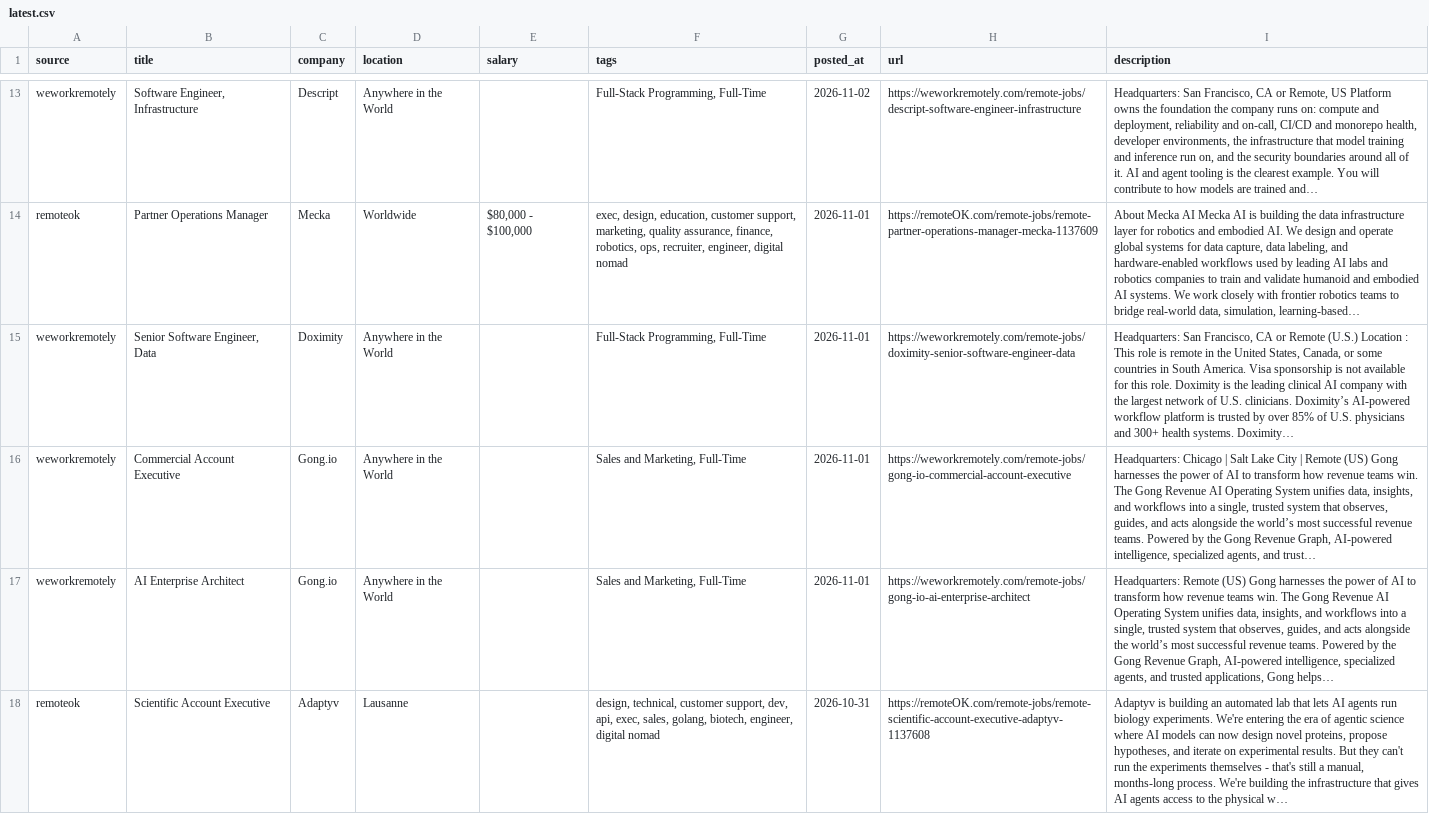
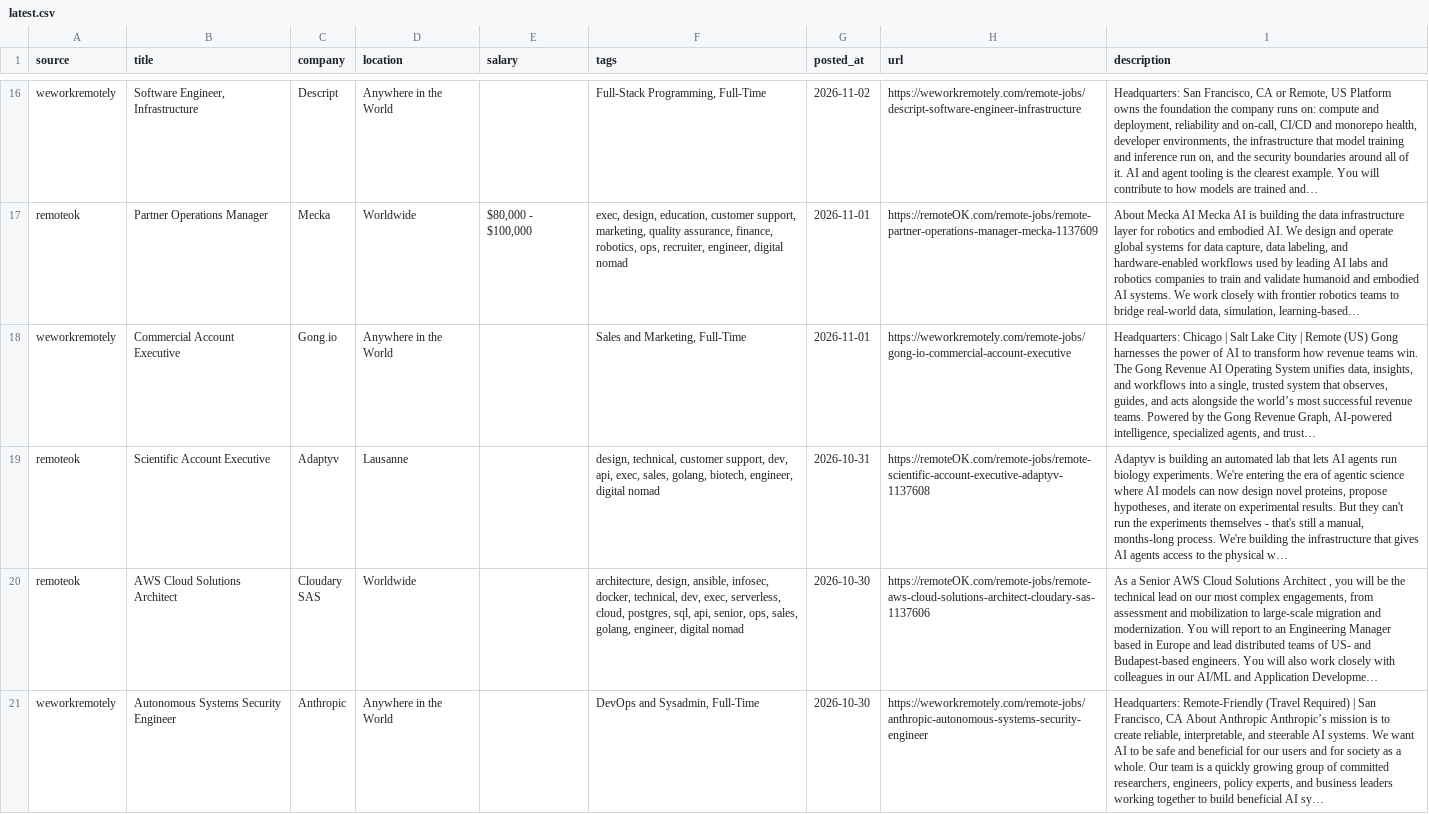
Before and after one commit to alexanderimanuel/remote-jobs-scraper, a CSV file: data/latest.csv, drawn as a sheet; only a part is shown, gaps mark what is left out; the shorter side is filled out with more unchanged rows; long unchanged cells end in …; removed rows and columns are numbered as before the commit, all else as after; the diff covers the shown part only; the diff names each change by its address in the sheet, - before the commit and + after, or states it on an @@ line.

```diff
--- a/data/latest.csv
+++ b/data/latest.csv
-row 15: weworkremotely | Senior Software Engineer, Data | Doximity | Anywhere in the World |  | Full-Stack Programming, Full-Time | 2026-11-01 | https://weworkremotely.com/remote-jobs/doximity-senior-software-engineer-data | Headquarters: San Francisco, CA or Remote (U.S.) Location : This role is remote in the United States, Canada, or some countries in South America. Visa sponsorship is not available for this role. Doximity is the leading clinical AI company with the largest network of U.S. clinicians. Doximity’s AI-powered workflow platform is trusted by over 85% of U.S. physicians and 300+ health systems. Doximity…
-row 17: weworkremotely | AI Enterprise Architect | Gong.io | Anywhere in the World |  | Sales and Marketing, Full-Time | 2026-11-01 | https://weworkremotely.com/remote-jobs/gong-io-ai-enterprise-architect | Headquarters: Remote (US) Gong harnesses the power of AI to transform how revenue teams win. The Gong Revenue AI Operating System unifies data, insights, and workflows into a single, trusted system that observes, guides, and acts alongside the world’s most successful revenue teams. Powered by the Gong Revenue Graph, AI-powered intelligence, specialized agents, and trusted applications, Gong helps…
```
Also changed, not shown: 3 added rows and 2 removed rows elsewhere in this file, 1 other file.
